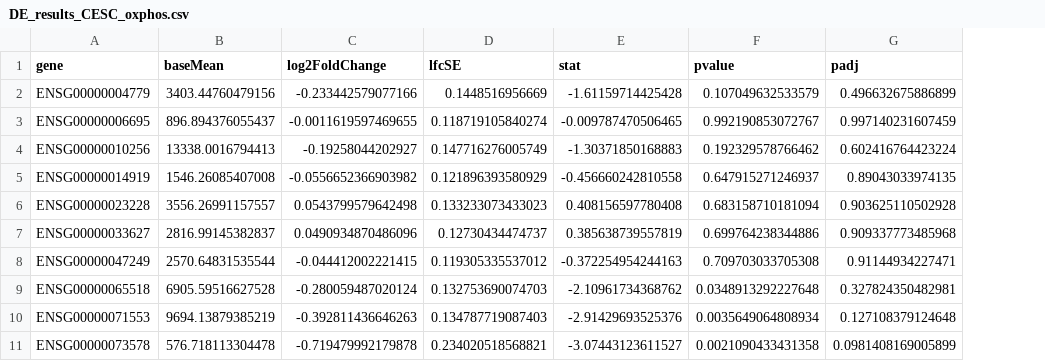
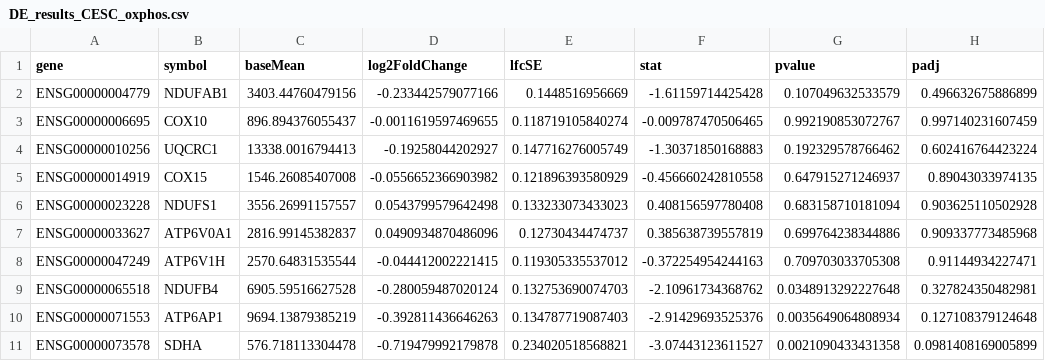
Before and after one commit to fogg-lab/ecm-chemoresistance-rnaseq-analysis, a CSV file: data/interim/TCGA/de/DE_results_CESC_oxphos.csv, drawn as a sheet; only a part is shown; the diff names each change by its address in the sheet, - before the commit and + after, or states it on an @@ line.

Commit message:
Add symbol column to oxphos CESC DE results

```diff
--- a/data/interim/TCGA/de/DE_results_CESC_oxphos.csv
+++ b/data/interim/TCGA/de/DE_results_CESC_oxphos.csv
+column B (symbol), rows 2-11: NDUFAB1 | COX10 | UQCRC1 | COX15 | NDUFS1 | ATP6V0A1 | ATP6V1H | NDUFB4 | ATP6AP1 | SDHA
```
